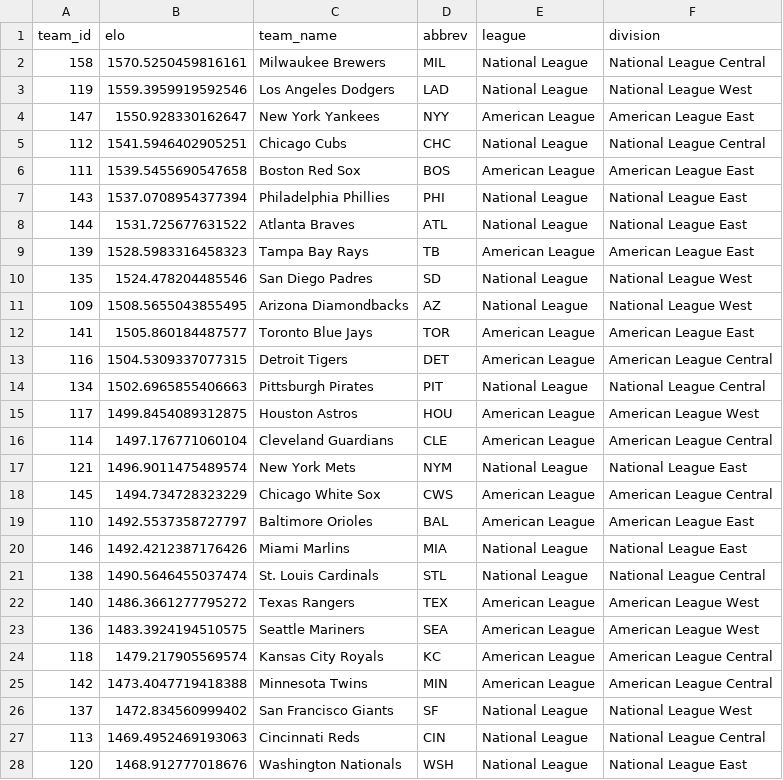
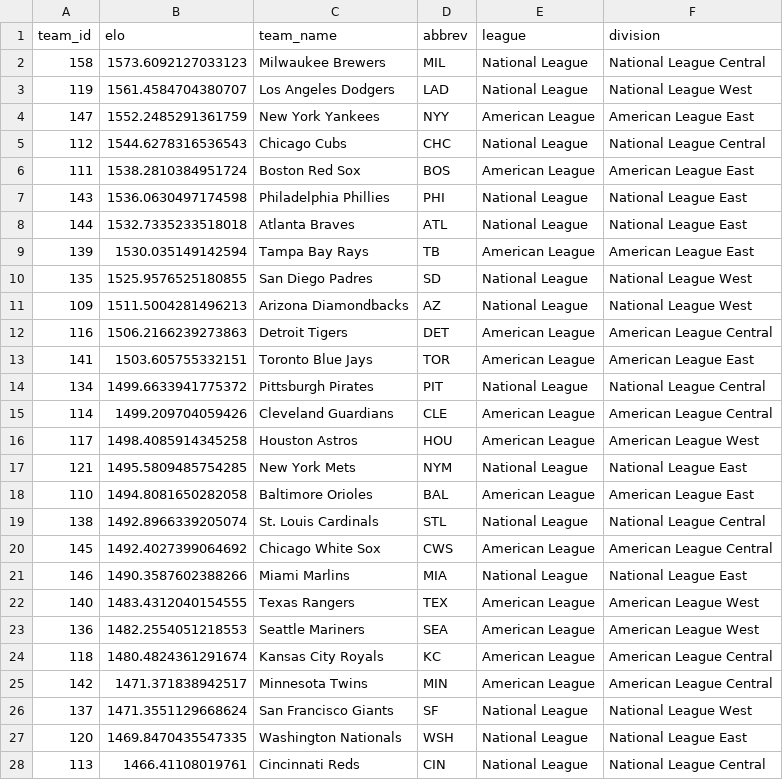
Before and after one commit to JarvisLee511/mlb-playoff-predictor-2026, a CSV file: outputs/elo_current.csv, drawn as a sheet; only a part is shown; the diff covers the shown part only.

```diff
--- a/outputs/elo_current.csv
+++ b/outputs/elo_current.csv
@@ -1,28 +1,28 @@
 team_id,elo,team_name,abbrev,league,division
-158,1570.5250459816161,Milwaukee Brewers,MIL,National League,National League Central
-119,1559.3959919592546,Los Angeles Dodgers,LAD,National League,National League West
-147,1550.928330162647,New York Yankees,NYY,American League,American League East
-112,1541.5946402905251,Chicago Cubs,CHC,National League,National League Central
-111,1539.5455690547658,Boston Red Sox,BOS,American League,American League East
-143,1537.0708954377394,Philadelphia Phillies,PHI,National League,National League East
-144,1531.725677631522,Atlanta Braves,ATL,National League,National League East
-139,1528.5983316458323,Tampa Bay Rays,TB,American League,American League East
-135,1524.478204485546,San Diego Padres,SD,National League,National League West
-109,1508.5655043855495,Arizona Diamondbacks,AZ,National League,National League West
-141,1505.860184487577,Toronto Blue Jays,TOR,American League,American League East
-116,1504.5309337077315,Detroit Tigers,DET,American League,American League Central
-134,1502.6965855406663,Pittsburgh Pirates,PIT,National League,National League Central
-117,1499.8454089312875,Houston Astros,HOU,American League,American League West
-114,1497.176771060104,Cleveland Guardians,CLE,American League,American League Central
-121,1496.9011475489574,New York Mets,NYM,National League,National League East
-145,1494.734728323229,Chicago White Sox,CWS,American League,American League Central
-110,1492.5537358727797,Baltimore Orioles,BAL,American League,American League East
-146,1492.4212387176426,Miami Marlins,MIA,National League,National League East
-138,1490.5646455037474,St. Louis Cardinals,STL,National League,National League Central
-140,1486.3661277795272,Texas Rangers,TEX,American League,American League West
-136,1483.3924194510575,Seattle Mariners,SEA,American League,American League West
-118,1479.217905569574,Kansas City Royals,KC,American League,American League Central
-142,1473.4047719418388,Minnesota Twins,MIN,American League,American League Central
-137,1472.834560999402,San Francisco Giants,SF,National League,National League West
-113,1469.4952469193063,Cincinnati Reds,CIN,National League,National League Central
-120,1468.912777018676,Washington Nationals,WSH,National League,National League East
+158,1573.6092127033123,Milwaukee Brewers,MIL,National League,National League Central
+119,1561.4584704380707,Los Angeles Dodgers,LAD,National League,National League West
+147,1552.2485291361759,New York Yankees,NYY,American League,American League East
+112,1544.6278316536543,Chicago Cubs,CHC,National League,National League Central
+111,1538.2810384951724,Boston Red Sox,BOS,American League,American League East
+143,1536.0630497174598,Philadelphia Phillies,PHI,National League,National League East
+144,1532.7335233518018,Atlanta Braves,ATL,National League,National League East
+139,1530.035149142594,Tampa Bay Rays,TB,American League,American League East
+135,1525.9576525180855,San Diego Padres,SD,National League,National League West
+109,1511.5004281496213,Arizona Diamondbacks,AZ,National League,National League West
+116,1506.2166239273863,Detroit Tigers,DET,American League,American League Central
+141,1503.605755332151,Toronto Blue Jays,TOR,American League,American League East
+134,1499.6633941775372,Pittsburgh Pirates,PIT,National League,National League Central
+114,1499.209704059426,Cleveland Guardians,CLE,American League,American League Central
+117,1498.4085914345258,Houston Astros,HOU,American League,American League West
+121,1495.5809485754285,New York Mets,NYM,National League,National League East
+110,1494.8081650282058,Baltimore Orioles,BAL,American League,American League East
+138,1492.8966339205074,St. Louis Cardinals,STL,National League,National League Central
+145,1492.4027399064692,Chicago White Sox,CWS,American League,American League Central
+146,1490.3587602388266,Miami Marlins,MIA,National League,National League East
+140,1483.4312040154555,Texas Rangers,TEX,American League,American League West
+136,1482.2554051218553,Seattle Mariners,SEA,American League,American League West
+118,1480.4824361291674,Kansas City Royals,KC,American League,American League Central
+142,1471.371838942517,Minnesota Twins,MIN,American League,American League Central
+137,1471.3551129668624,San Francisco Giants,SF,National League,National League West
+120,1469.8470435547335,Washington Nationals,WSH,National League,National League East
+113,1466.41108019761,Cincinnati Reds,CIN,National League,National League Central
```
Also changed, not shown: 3 edited cells elsewhere in this file, data/predictions_log.csv, data/probables.csv, 11 other files.
